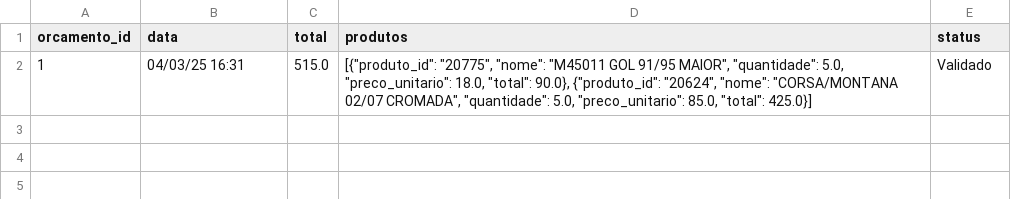
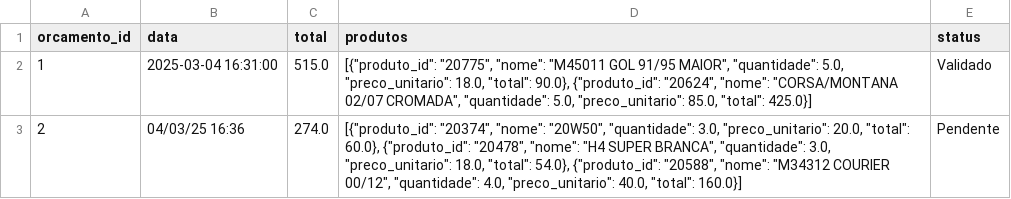
Before and after one commit to Degan906/Estoque2, a CSV file: orcamentos.csv, drawn as a sheet.

Commit message:
Atualizando orcamentos.csv

```diff
--- a/orcamentos.csv
+++ b/orcamentos.csv
@@ -1,2 +1,3 @@
 orcamento_id,data,total,produtos,status
-1,04/03/25 16:31,515.0,"[{""produto_id"": ""20775"", ""nome"": ""M45011 GOL 91/95 MAIOR"", ""quantidade"": 5.0, ""preco_unitario"": 18.0, ""total"": 90.0}, {""produto_id"": ""20624"", ""nome"": ""CORSA/MONTANA 02/07 CROMADA"", ""quantidade"": 5.0, ""preco_unitario"": 85.0, ""total"": 425.0}]",Validado
+1,2025-03-04 16:31:00,515.0,"[{""produto_id"": ""20775"", ""nome"": ""M45011 GOL 91/95 MAIOR"", ""quantidade"": 5.0, ""preco_unitario"": 18.0, ""total"": 90.0}, {""produto_id"": ""20624"", ""nome"": ""CORSA/MONTANA 02/07 CROMADA"", ""quantidade"": 5.0, ""preco_unitario"": 85.0, ""total"": 425.0}]",Validado
+2,04/03/25 16:36,274.0,"[{""produto_id"": ""20374"", ""nome"": ""20W50"", ""quantidade"": 3.0, ""preco_unitario"": 20.0, ""total"": 60.0}, {""produto_id"": ""20478"", ""nome"": ""H4 SUPER BRANCA"", ""quantidade"": 3.0, ""preco_unitario"": 18.0, ""total"": 54.0}, {""produto_id"": ""20588"", ""nome"": ""M34312 COURIER 00/12"", ""quantidade"": 4.0, ""preco_unitario"": 40.0, ""total"": 160.0}]",Pendente
```
